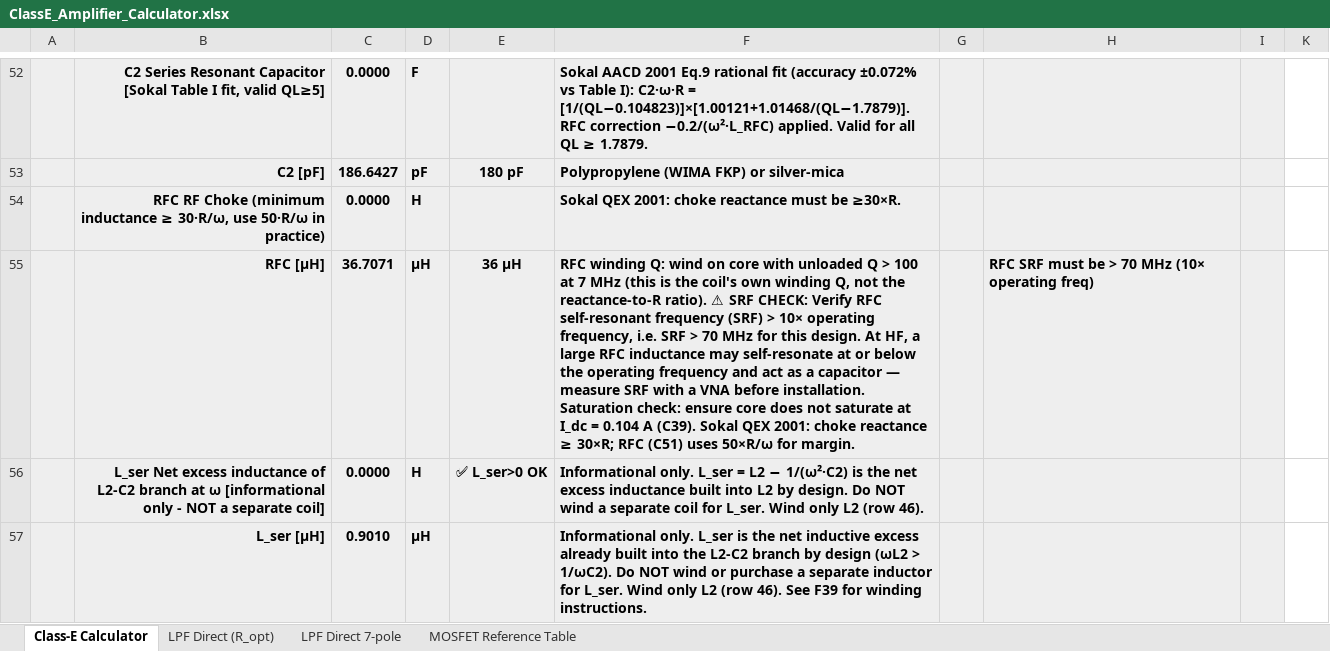
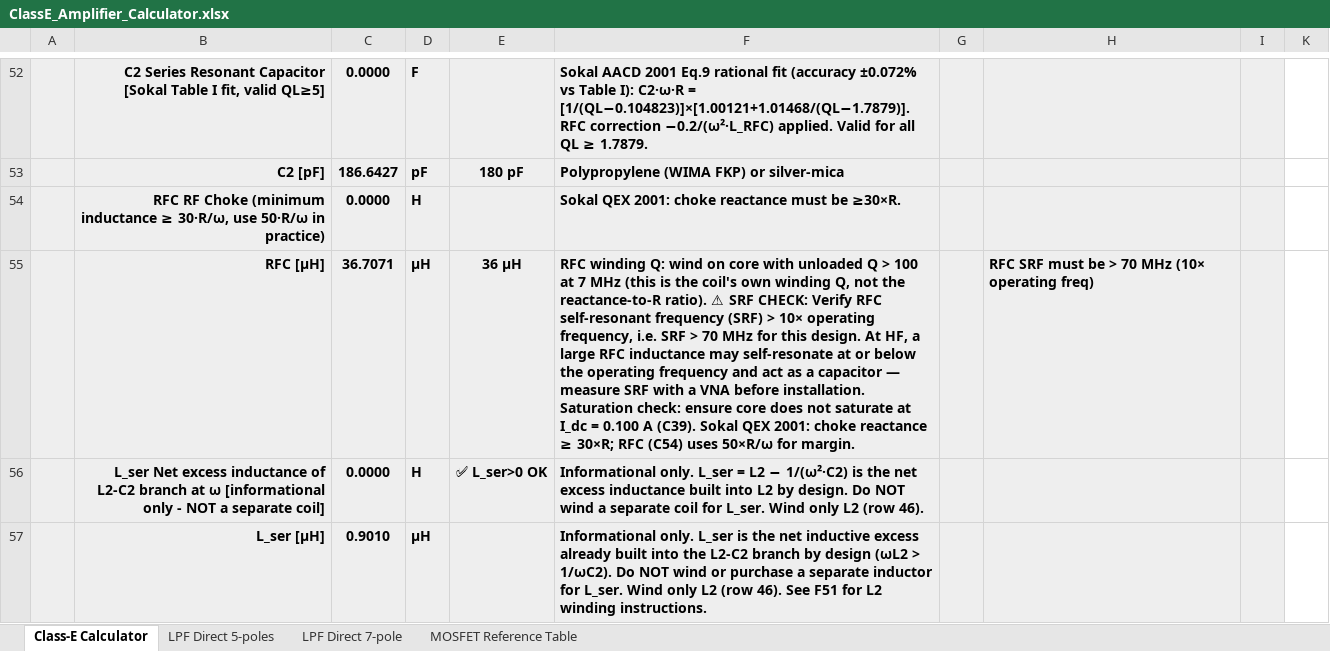
Before and after one commit to hiperiondev/CLASS-E_DESIGN_CALCULATOR, an Excel workbook: ClassE_Amplifier_Calculator.xlsx, sheet Class-E Calculator, drawn as a sheet; only a part is shown, gaps mark what is left out; values as stored, in another font and other column widths than the file's, no borders; the diff covers the shown part only; the diff names each change by its address in the sheet, - before the commit and + after, or states it on an @@ line.

Commit message:
Correct some errors

```diff
--- a/ClassE_Amplifier_Calculator.xlsx (sheet Class-E Calculator)
+++ b/ClassE_Amplifier_Calculator.xlsx (sheet Class-E Calculator)
-sheet tab: LPF Direct (R_opt)
+sheet tab: LPF Direct 5-poles
-F55: …I_dc = 0.104 A (C39). Sokal QEX 2001: choke reactance ≥ 30×R; RFC (C51) uses 50×R/ω…
+F55: …I_dc = 0.100 A (C39). Sokal QEX 2001: choke reactance ≥ 30×R; RFC (C54) uses 50×R/ω…
-F57: …46). See F39 for winding instructions.
+F57: …46). See F51 for L2 winding instructions.
```
Also changed, not shown: 1 added row, 1 removed row and 13 edited cells elsewhere in this sheet, sheet LPF Direct 7-pole, formulas that keep their value, hidden cells.
